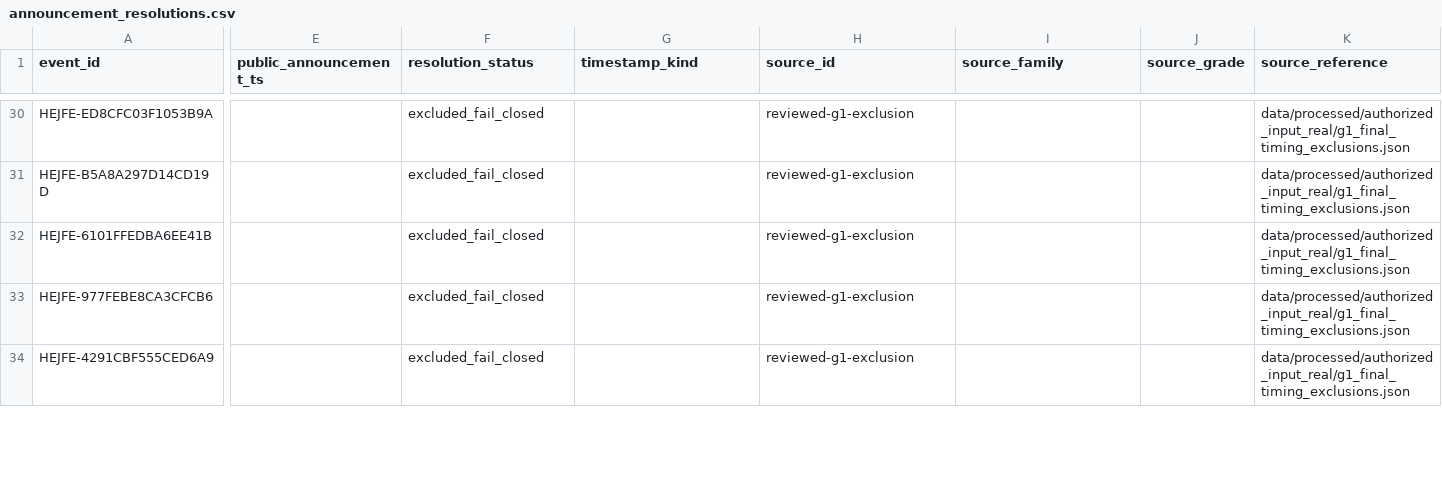
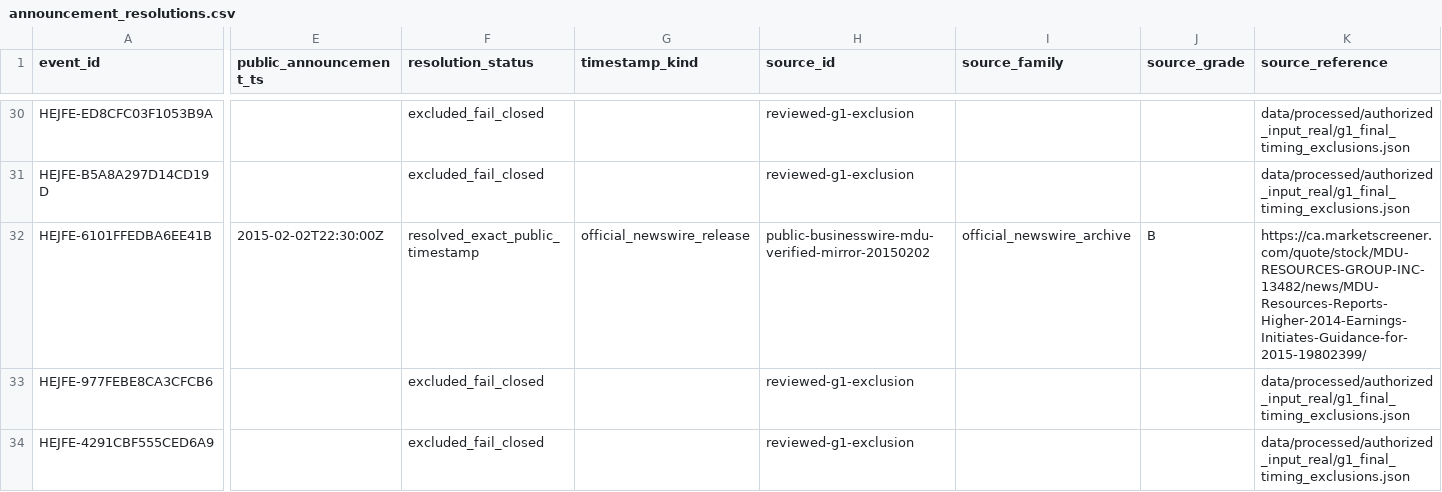
Before and after one commit to P00NSMASHER/trading-platform, a CSV file: data/processed/authorized_input_real/announcement_resolutions.csv, drawn as a sheet; only a part is shown, gaps mark what is left out; the diff covers the shown part only; the diff names each change by its address in the sheet, - before the commit and + after, or states it on an @@ line.

Commit message:
Regenerate announcement_resolutions.csv for G1 16-of-174

```diff
--- a/data/processed/authorized_input_real/announcement_resolutions.csv
+++ b/data/processed/authorized_input_real/announcement_resolutions.csv
-E32 (public_announcement_ts): (empty)
+E32 (public_announcement_ts): 2015-02-02T22:30:00Z
-F32 (resolution_status): excluded_fail_closed
+F32 (resolution_status): resolved_exact_public_timestamp
-G32 (timestamp_kind): (empty)
+G32 (timestamp_kind): official_newswire_release
-H32 (source_id): reviewed-g1-exclusion
+H32 (source_id): public-businesswire-mdu-verified-mirror-20150202
-I32 (source_family): (empty)
+I32 (source_family): official_newswire_archive
-J32 (source_grade): (empty)
+J32 (source_grade): B
-K32 (source_reference): data/processed/authorized_input_real/g1_final_timing_exclusions.json
+K32 (source_reference): https://ca.marketscreener.com/quote/stock/MDU-RESOURCES-GROUP-INC-13482/news/MDU-Resources-Reports-Higher-2014-Earnings-Initiates-Guidance-for-2015-19802399/
```
Also changed, not shown: 2 edited cells elsewhere in this file.
